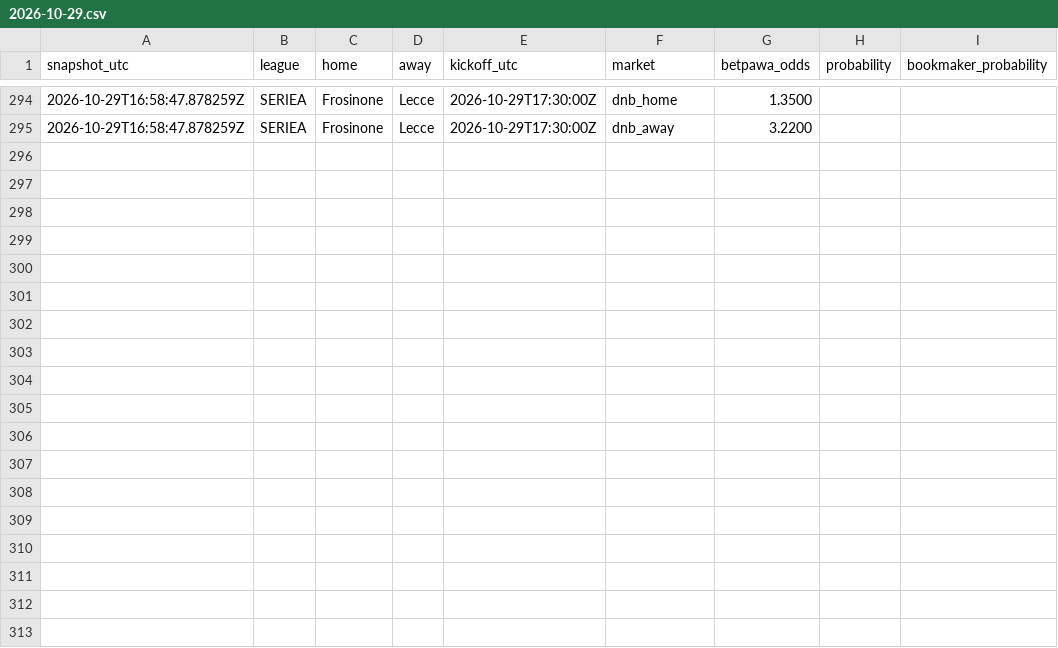
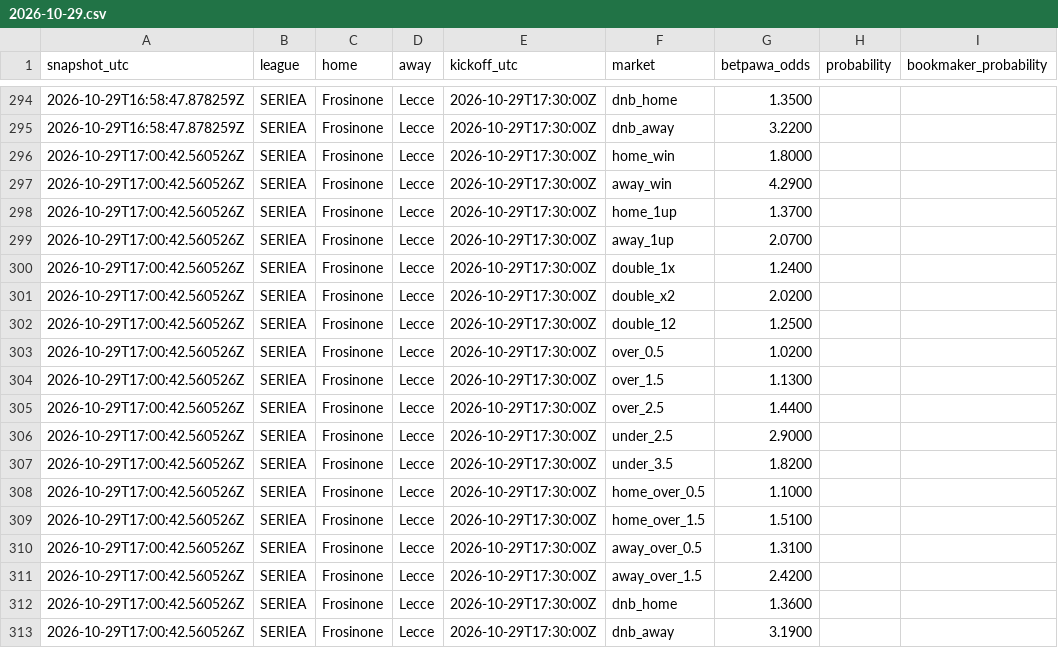
Before and after one commit to Lyzer10/betpred, a CSV file: engine/data/live/prices/2026-10-29.csv, drawn as a sheet; only a part is shown, gaps mark what is left out.

```diff
--- a/engine/data/live/prices/2026-10-29.csv
+++ b/engine/data/live/prices/2026-10-29.csv
@@ -295 +295,19 @@ snapshot_utc,league,home,away,kickoff_utc,market,betpawa_odds,probability,bookma
 2026-10-29T16:58:47.878259Z,SERIEA,Frosinone,Lecce,2026-10-29T17:30:00Z,dnb_away,3.2200,,
+2026-10-29T17:00:42.560526Z,SERIEA,Frosinone,Lecce,2026-10-29T17:30:00Z,home_win,1.8000,,
+2026-10-29T17:00:42.560526Z,SERIEA,Frosinone,Lecce,2026-10-29T17:30:00Z,away_win,4.2900,,
+2026-10-29T17:00:42.560526Z,SERIEA,Frosinone,Lecce,2026-10-29T17:30:00Z,home_1up,1.3700,,
+2026-10-29T17:00:42.560526Z,SERIEA,Frosinone,Lecce,2026-10-29T17:30:00Z,away_1up,2.0700,,
+2026-10-29T17:00:42.560526Z,SERIEA,Frosinone,Lecce,2026-10-29T17:30:00Z,double_1x,1.2400,,
+2026-10-29T17:00:42.560526Z,SERIEA,Frosinone,Lecce,2026-10-29T17:30:00Z,double_x2,2.0200,,
+2026-10-29T17:00:42.560526Z,SERIEA,Frosinone,Lecce,2026-10-29T17:30:00Z,double_12,1.2500,,
+2026-10-29T17:00:42.560526Z,SERIEA,Frosinone,Lecce,2026-10-29T17:30:00Z,over_0.5,1.0200,,
+2026-10-29T17:00:42.560526Z,SERIEA,Frosinone,Lecce,2026-10-29T17:30:00Z,over_1.5,1.1300,,
+2026-10-29T17:00:42.560526Z,SERIEA,Frosinone,Lecce,2026-10-29T17:30:00Z,over_2.5,1.4400,,
+2026-10-29T17:00:42.560526Z,SERIEA,Frosinone,Lecce,2026-10-29T17:30:00Z,under_2.5,2.9000,,
+2026-10-29T17:00:42.560526Z,SERIEA,Frosinone,Lecce,2026-10-29T17:30:00Z,under_3.5,1.8200,,
+2026-10-29T17:00:42.560526Z,SERIEA,Frosinone,Lecce,2026-10-29T17:30:00Z,home_over_0.5,1.1000,,
+2026-10-29T17:00:42.560526Z,SERIEA,Frosinone,Lecce,2026-10-29T17:30:00Z,home_over_1.5,1.5100,,
+2026-10-29T17:00:42.560526Z,SERIEA,Frosinone,Lecce,2026-10-29T17:30:00Z,away_over_0.5,1.3100,,
+2026-10-29T17:00:42.560526Z,SERIEA,Frosinone,Lecce,2026-10-29T17:30:00Z,away_over_1.5,2.4200,,
+2026-10-29T17:00:42.560526Z,SERIEA,Frosinone,Lecce,2026-10-29T17:30:00Z,dnb_home,1.3600,,
+2026-10-29T17:00:42.560526Z,SERIEA,Frosinone,Lecce,2026-10-29T17:30:00Z,dnb_away,3.1900,,
```
Also changed, not shown: 1 other file.
